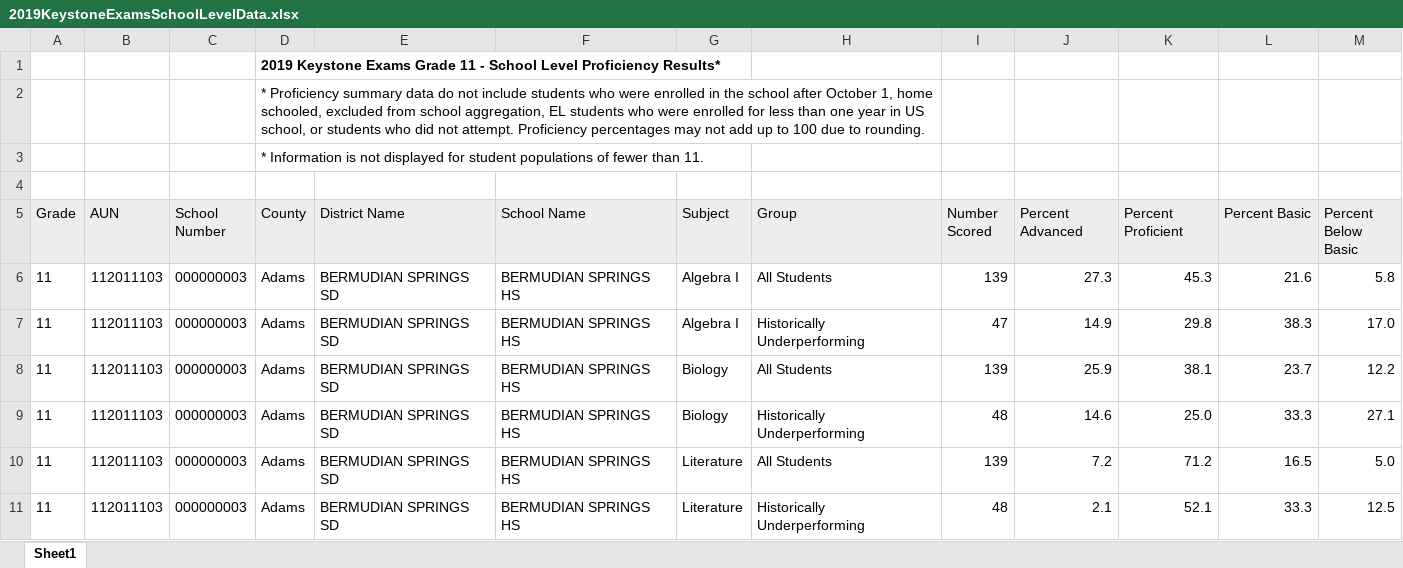
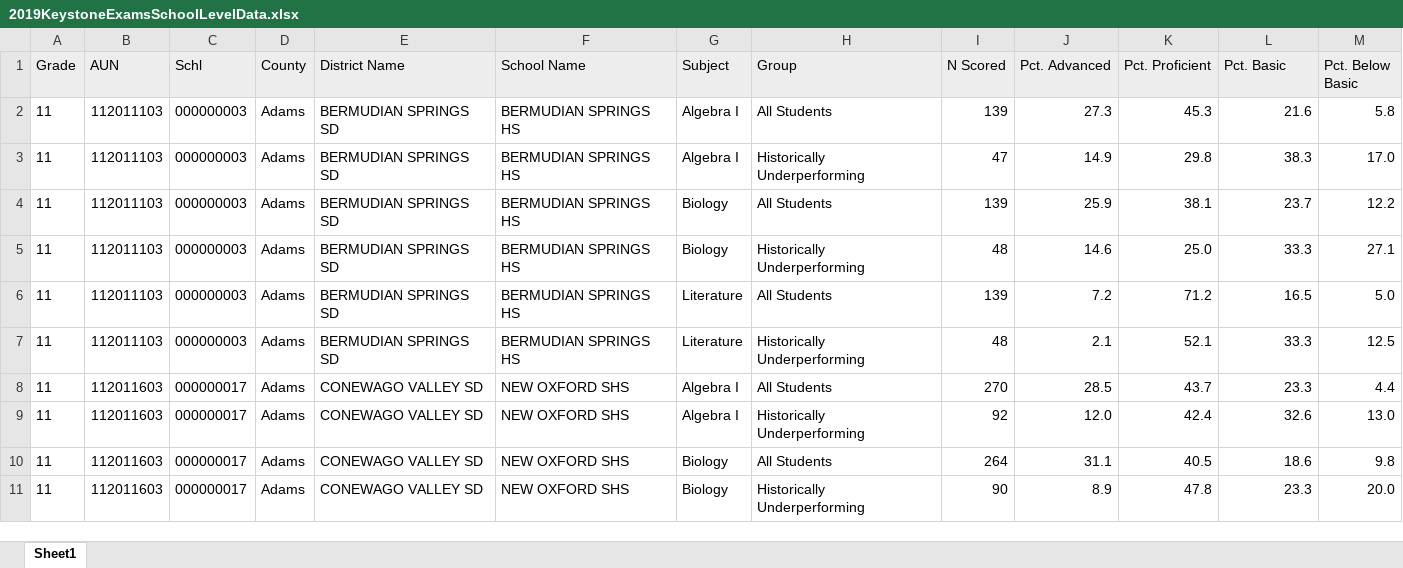
Before and after one commit to caleK1/dbms_proj, an Excel workbook: data/KeystoneExamStateSchoolLevel/2019KeystoneExamsSchoolLevelData.xlsx, sheet Sheet1, drawn as a sheet; only a part is shown; the shorter side is filled out with more unchanged rows; values as stored, in another font and other column widths than the file's, no borders; removed rows and columns are numbered as before the commit, all else as after; the diff names each change by its address in the sheet, - before the commit and + after, or states it on an @@ line.

```diff
--- a/data/KeystoneExamStateSchoolLevel/2019KeystoneExamsSchoolLevelData.xlsx (sheet Sheet1)
+++ b/data/KeystoneExamStateSchoolLevel/2019KeystoneExamsSchoolLevelData.xlsx (sheet Sheet1)
-row 1:  |  |  | 2019 Keystone Exams Grade 11 - School Level Proficiency Results*
-row 2:  |  |  | * Proficiency summary data do not include students who were enrolled in the school after October 1, home schooled, excluded from school aggregation, EL students who were enrolled for less than one year in US school, or students who did not attempt. Proficiency percentages may not add up to 100 due to rounding.
-row 3:  |  |  | * Information is not displayed for student populations of fewer than 11.
-row 4: (empty)
-C1: School Number
+C1: Schl
-I1: Number Scored
+I1: N Scored
-J1: Percent Advanced
+J1: Pct. Advanced
-K1: Percent Proficient
+K1: Pct. Proficient
-L1: Percent Basic
+L1: Pct. Basic
-M1: Percent Below Basic
+M1: Pct. Below Basic
```
Also changed, not shown: data/KeystoneExamStateSchoolLevel/2016KeystoneExamsSchoolLevelData.xlsx, data/KeystoneExamStateSchoolLevel/2017KeystoneExamsSchoolLevelData.xlsx, 18 other files.
